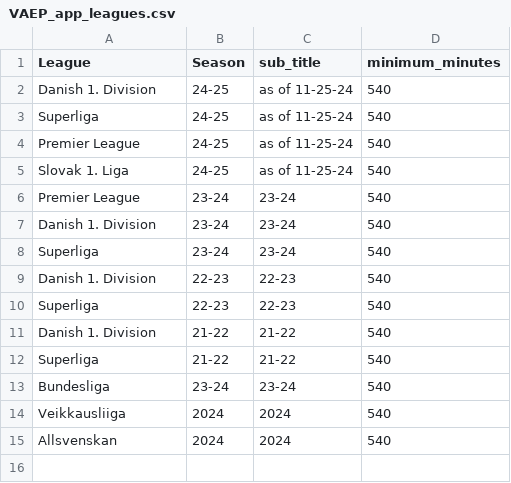
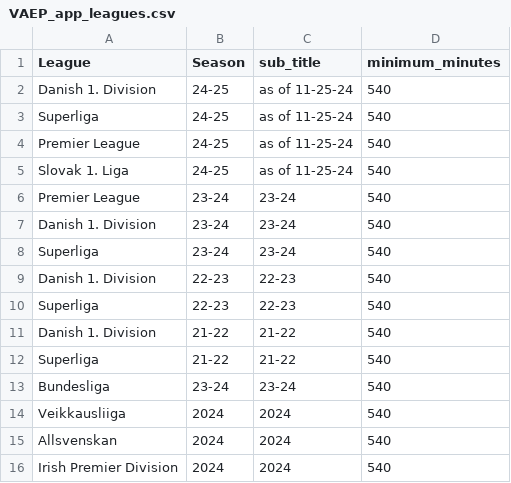
Before and after one commit to griffisben/misc-code, a CSV file: VAEP/VAEP_app_leagues.csv, drawn as a sheet; the diff names each change by its address in the sheet, - before the commit and + after, or states it on an @@ line.

```diff
--- a/VAEP/VAEP_app_leagues.csv
+++ b/VAEP/VAEP_app_leagues.csv
+row 16: Irish Premier Division | 2024 | 2024 | 540
```
Also changed, not shown: 2 other files.
